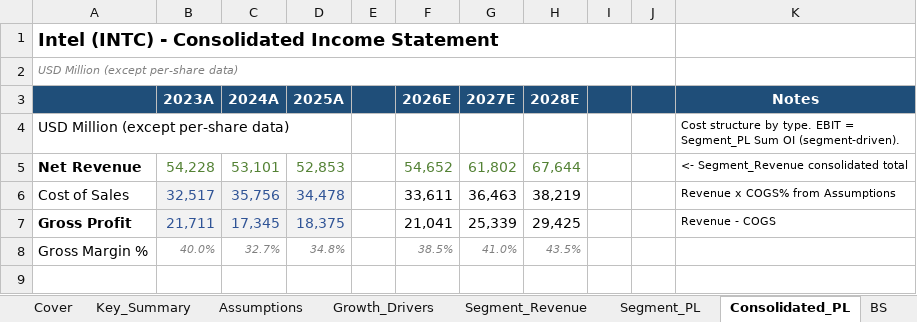
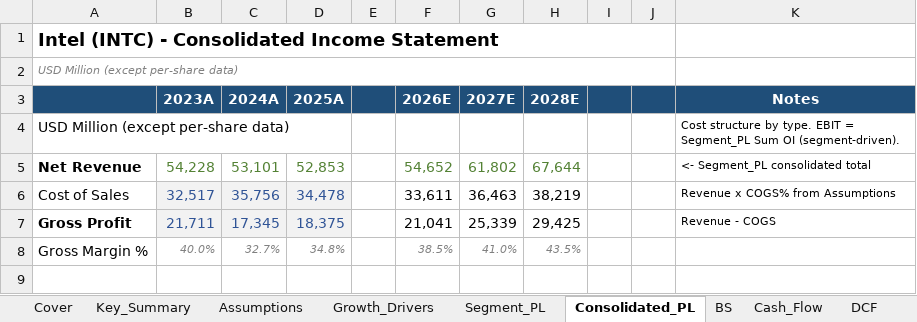
Before and after one commit to plsteachmecoding/intc-model-with-deepseek-v4-pro, an Excel workbook: Intel_IB_Model_v2.xlsx, sheet Consolidated_PL, drawn as a sheet; only a part is shown; values as stored, in another font and other column widths than the file's, no borders; the diff names each change by its address in the sheet, - before the commit and + after, or states it on an @@ line.

```diff
--- a/Intel_IB_Model_v2.xlsx (sheet Consolidated_PL)
+++ b/Intel_IB_Model_v2.xlsx (sheet Consolidated_PL)
-sheet tab: Segment_Revenue
-K5 (Notes): <- Segment_Revenue consolidated total
+K5 (Notes): <- Segment_PL consolidated total
```
Also changed, not shown: sheet Assumptions, sheet Growth_Drivers, sheet Segment_PL, sheet DCF, sheet Sensitivity, sheet Cover, formulas that keep their value, 5 other files.
